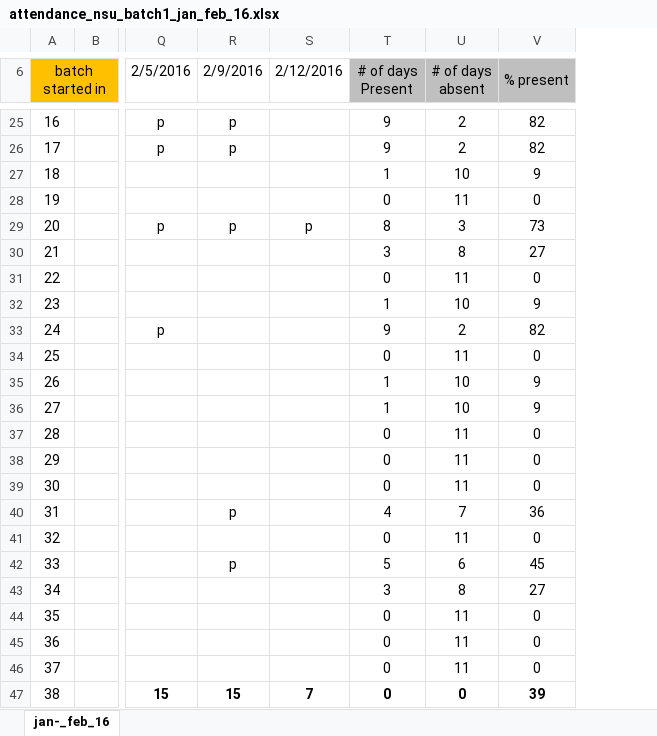
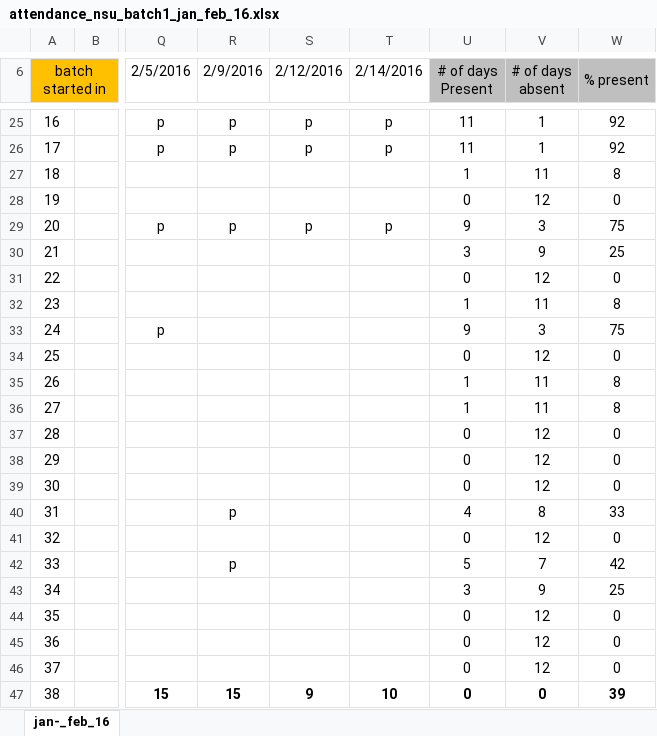
Before and after one commit to maungcox/nsu, an Excel workbook: attendance_oct_nov_jan_nsu_brac_aiub/NSU_ATTENDANCE/attendance_nsu_batch1_jan_feb_16.xlsx, sheet jan-_feb_16, drawn as a sheet; only a part is shown, gaps mark what is left out; values as stored, in another font and other column widths than the file's, no borders; addresses are those after the commit; the diff covers the shown part only; the diff names each change by its address in the sheet, - before the commit and + after, or states it on an @@ line.

```diff
--- a/attendance_oct_nov_jan_nsu_brac_aiub/NSU_ATTENDANCE/attendance_nsu_batch1_jan_feb_16.xlsx (sheet jan-_feb_16)
+++ b/attendance_oct_nov_jan_nsu_brac_aiub/NSU_ATTENDANCE/attendance_nsu_batch1_jan_feb_16.xlsx (sheet jan-_feb_16)
+column T (2/14/2016), rows 25-47: p | p |  |  | p |  |  |  |  |  |  |  |  |  |  |  |  |  |  |  |  |  | 10
-S25:S26 (2/12/2016): (empty)
+S25:S26 (2/12/2016): p
-U25:U26 (# of days Present): 9
+U25:U26 (# of days Present): 11
-V25:V26 (# of days absent): 2
+V25:V26 (# of days absent): 1
-W25:W26 (% present): 82
+W25:W26 (% present): 92
-V27 (# of days absent): 10
+V27 (# of days absent): 11
-W27 (% present): 9
+W27 (% present): 8
-V28 (# of days absent): 11
+V28 (# of days absent): 12
-U29 (# of days Present): 8
+U29 (# of days Present): 9
-W29 (% present): 73
+W29 (% present): 75
-V30 (# of days absent): 8
+V30 (# of days absent): 9
-W30 (% present): 27
+W30 (% present): 25
-V31 (# of days absent): 11
+V31 (# of days absent): 12
-V32 (# of days absent): 10
+V32 (# of days absent): 11
-W32 (% present): 9
+W32 (% present): 8
-V33 (# of days absent): 2
+V33 (# of days absent): 3
-W33 (% present): 82
+W33 (% present): 75
-V34 (# of days absent): 11
+V34 (# of days absent): 12
-V35:V36 (# of days absent): 10
+V35:V36 (# of days absent): 11
-W35:W36 (% present): 9
+W35:W36 (% present): 8
-V37:V39 (# of days absent): 11
+V37:V39 (# of days absent): 12
-V40 (# of days absent): 7
+V40 (# of days absent): 8
-W40 (% present): 36
+W40 (% present): 33
-V41 (# of days absent): 11
+V41 (# of days absent): 12
-V42 (# of days absent): 6
+V42 (# of days absent): 7
-W42 (% present): 45
+W42 (% present): 42
-V43 (# of days absent): 8
+V43 (# of days absent): 9
-W43 (% present): 27
+W43 (% present): 25
-V44:V46 (# of days absent): 11
+V44:V46 (# of days absent): 12
-S47 (2/12/2016): 7
+S47 (2/12/2016): 9
```
Also changed, not shown: 29 edited cells elsewhere in this sheet, formulas that keep their value.
